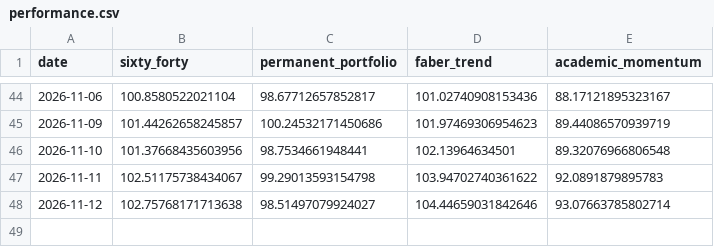
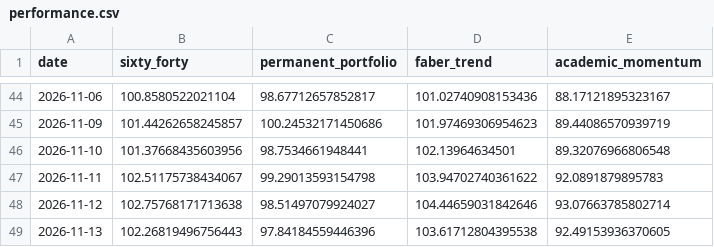
Before and after one commit to OPCooaching/assurance-vie-data, a CSV file: data/academic/performance.csv, drawn as a sheet; only a part is shown, gaps mark what is left out; the diff names each change by its address in the sheet, - before the commit and + after, or states it on an @@ line.

```diff
--- a/data/academic/performance.csv
+++ b/data/academic/performance.csv
+row 49: 2026-11-13 | 102.26819496756443 | 97.84184559446396 | 103.61712804395538 | 92.49153936370605
```
Also changed, not shown: data/benchmarks/bernard_origin.csv, data/chatgpt/performance.csv, 15 other files.
